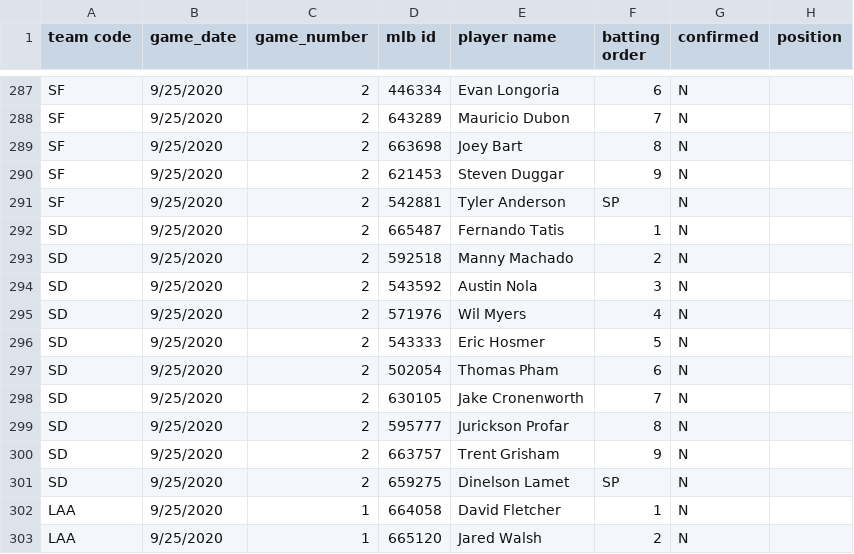
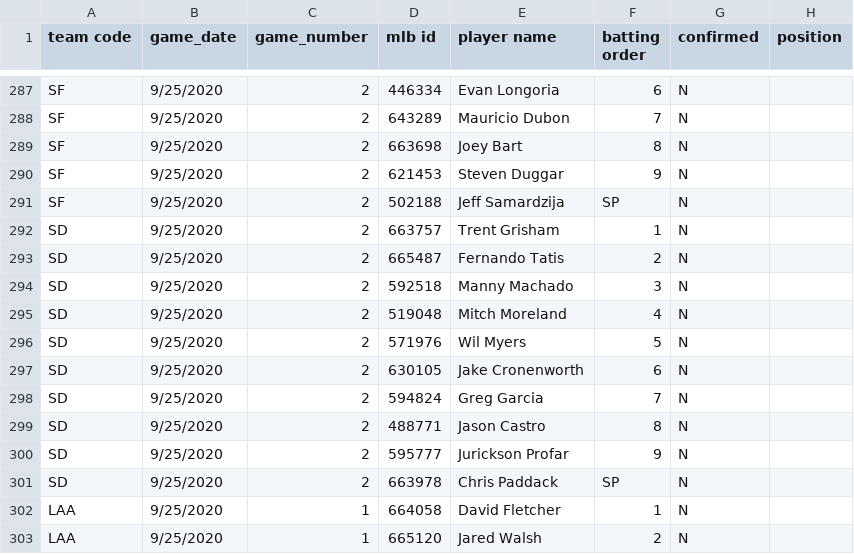
Before and after one commit to justinmof/MLBSheets-CSV-Files, a CSV file: BM-Lineup-Data1.csv, drawn as a sheet; only a part is shown, gaps mark what is left out; the diff covers the shown part only.

```diff
--- a/BM-Lineup-Data1.csv
+++ b/BM-Lineup-Data1.csv
@@ -290,13 +290,13 @@ SF,9/25/2020,2,663698,Joey Bart,8,N,
 SF,9/25/2020,2,621453,Steven Duggar,9,N,
-SF,9/25/2020,2,542881,Tyler Anderson,SP,N,
-SD,9/25/2020,2,665487,Fernando Tatis,1,N,
-SD,9/25/2020,2,592518,Manny Machado,2,N,
-SD,9/25/2020,2,543592,Austin Nola,3,N,
-SD,9/25/2020,2,571976,Wil Myers,4,N,
-SD,9/25/2020,2,543333,Eric Hosmer,5,N,
-SD,9/25/2020,2,502054,Thomas Pham,6,N,
-SD,9/25/2020,2,630105,Jake Cronenworth,7,N,
-SD,9/25/2020,2,595777,Jurickson Profar,8,N,
-SD,9/25/2020,2,663757,Trent Grisham,9,N,
-SD,9/25/2020,2,659275,Dinelson Lamet,SP,N,
+SF,9/25/2020,2,502188,Jeff Samardzija,SP,N,
+SD,9/25/2020,2,663757,Trent Grisham,1,N,
+SD,9/25/2020,2,665487,Fernando Tatis,2,N,
+SD,9/25/2020,2,592518,Manny Machado,3,N,
+SD,9/25/2020,2,519048,Mitch Moreland,4,N,
+SD,9/25/2020,2,571976,Wil Myers,5,N,
+SD,9/25/2020,2,630105,Jake Cronenworth,6,N,
+SD,9/25/2020,2,594824,Greg Garcia,7,N,
+SD,9/25/2020,2,488771,Jason Castro,8,N,
+SD,9/25/2020,2,595777,Jurickson Profar,9,N,
+SD,9/25/2020,2,663978,Chris Paddack,SP,N,
 LAA,9/25/2020,1,664058,David Fletcher,1,N,
```
Also changed, not shown: 77 edited cells elsewhere in this file, BM-Lineup-Data.csv.
